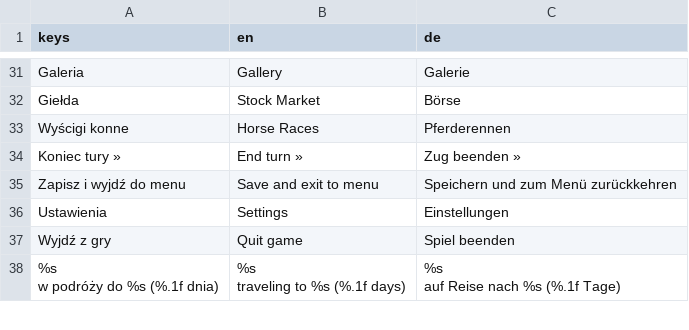
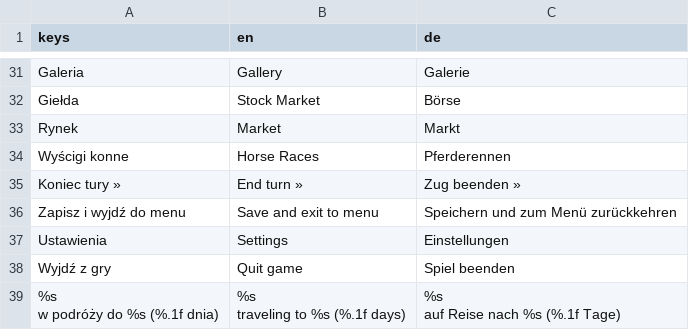
Before and after one commit to cinekm20/the-forger-retro-tycoon, a CSV file: game/translations/ui.csv, drawn as a sheet; only a part is shown, gaps mark what is left out.

```diff
--- a/game/translations/ui.csv
+++ b/game/translations/ui.csv
@@ -44,2 +44,3 @@ Galeria,Gallery,Galerie
 Giełda,Stock Market,Börse
+Rynek,Market,Markt
 Wyścigi konne,Horse Races,Pferderennen
```
Also changed, not shown: 8 other files.
